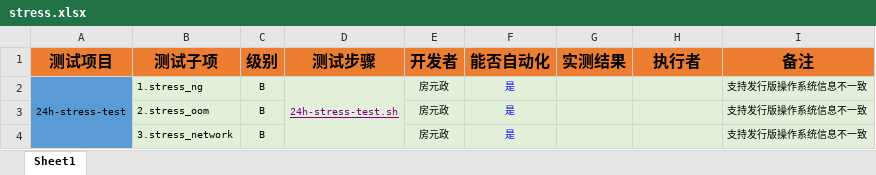
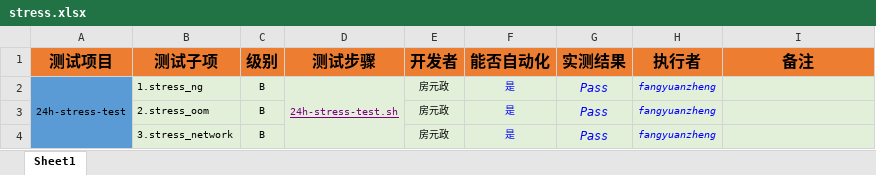
Before and after one commit to open-estuary/test-definitions, an Excel workbook: stress.xlsx, sheet Sheet1, drawn as a sheet; values as stored, in another font and other column widths than the file's, no borders; conditional formats not drawn; the diff names each change by its address in the sheet, - before the commit and + after, or states it on an @@ line.

```diff
--- a/stress.xlsx (sheet Sheet1)
+++ b/stress.xlsx (sheet Sheet1)
-G2:G4 (实测结果): (empty)
+G2:G4 (实测结果): Pass
-H2:H4 (执行者): (empty)
+H2:H4 (执行者): fangyuanzheng
-I2:I4 (备注): 支持发行版操作系统信息不一致
+I2:I4 (备注): (empty)
```
Also changed, not shown: kernel.xlsx, website.xlsx.
